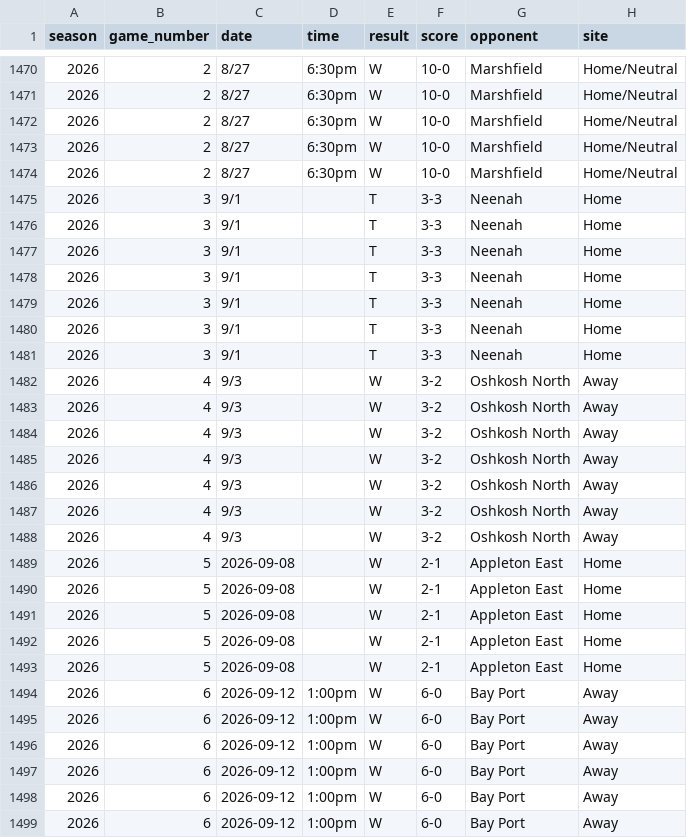
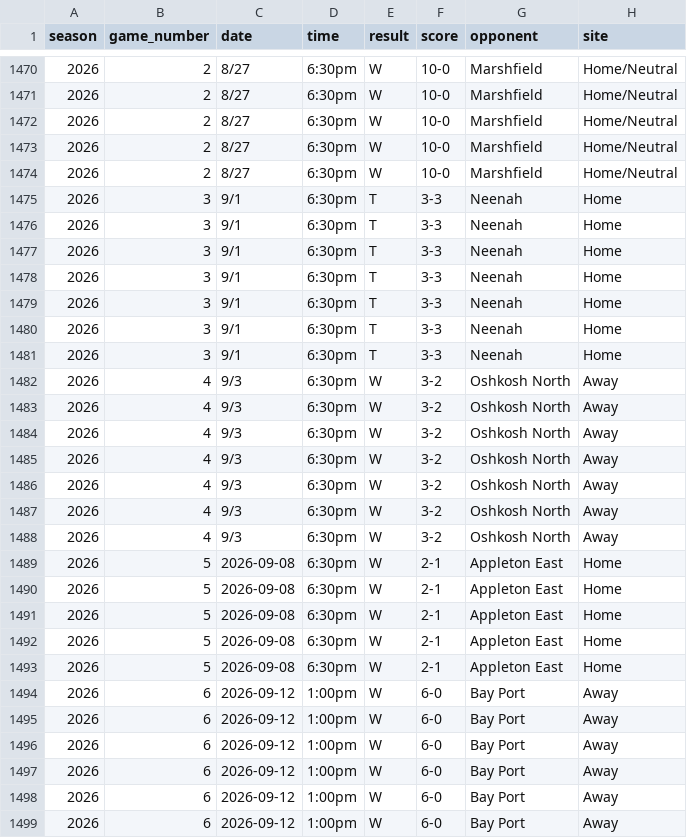
Before and after one commit to pithed2/hortonvilleSoccerHistory, a CSV file: public/data/boxscore-player-stats.csv, drawn as a sheet; only a part is shown, gaps mark what is left out; the diff covers the shown part only; the diff names each change by its address in the sheet, - before the commit and + after, or states it on an @@ line.

```diff
--- a/public/data/boxscore-player-stats.csv
+++ b/public/data/boxscore-player-stats.csv
-D1475:D1493 (time): (empty)
+D1475:D1493 (time): 6:30pm
```
Also changed, not shown: 6 edited cells elsewhere in this file, public/data/games.csv, public/data/player-game-stats.csv.
